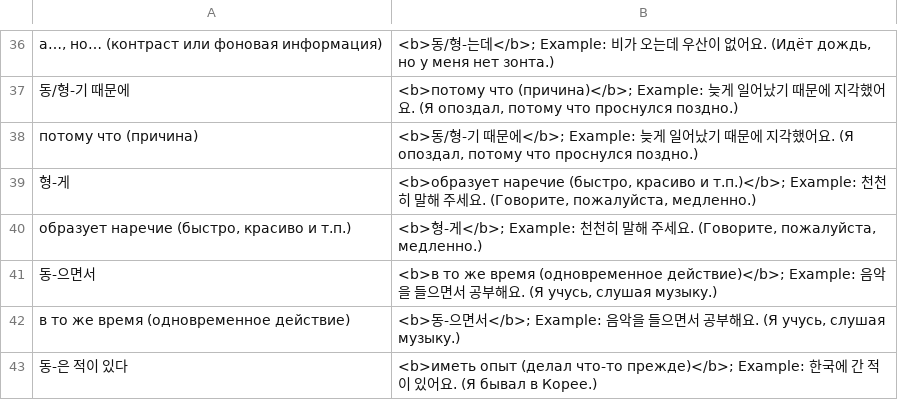
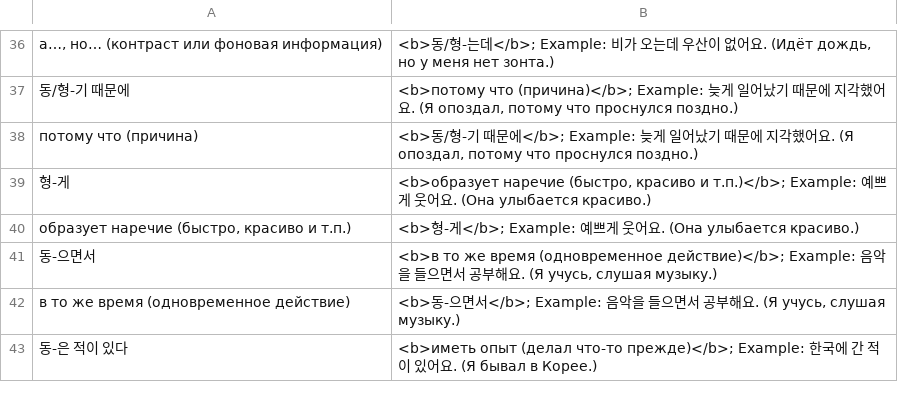
Before and after one commit to izual0110/korean, a CSV file: output/KIIP2-grammar-RU.csv, drawn as a sheet; only a part is shown, gaps mark what is left out.

Commit message:
fix example

```diff
--- a/output/KIIP2-grammar-RU.csv
+++ b/output/KIIP2-grammar-RU.csv
@@ -38,4 +38,4 @@
 "потому что (причина)","<b>동/형-기 때문에</b>; Example: 늦게 일어났기 때문에 지각했어요. (Я опоздал, потому что проснулся поздно.)"
-"형-게","<b>образует наречие (быстро, красиво и т.п.)</b>; Example: 천천히 말해 주세요. (Говорите, пожалуйста, медленно.)"
-"образует наречие (быстро, красиво и т.п.)","<b>형-게</b>; Example: 천천히 말해 주세요. (Говорите, пожалуйста, медленно.)"
+"형-게","<b>образует наречие (быстро, красиво и т.п.)</b>; Example: 예쁘게 웃어요. (Она улыбается красиво.)"
+"образует наречие (быстро, красиво и т.п.)","<b>형-게</b>; Example: 예쁘게 웃어요. (Она улыбается красиво.)"
 "동-으면서","<b>в то же время (одновременное действие)</b>; Example: 음악을 들으면서 공부해요. (Я учусь, слушая музыку.)"
```
Also changed, not shown: 1 other file.
